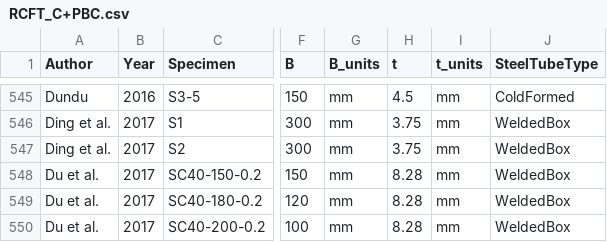
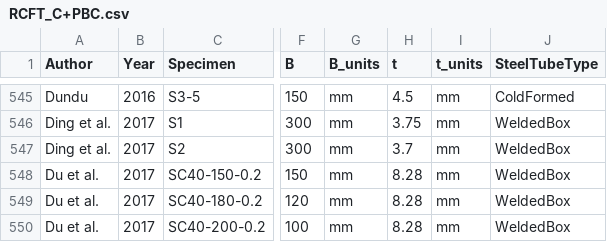
Before and after one commit to denavit/Composite-Column-Database, a CSV file: RCFT_C+PBC.csv, drawn as a sheet; only a part is shown, gaps mark what is left out; the diff names each change by its address in the sheet, - before the commit and + after, or states it on an @@ line.

Commit message:
Bug fix

```diff
--- a/RCFT_C+PBC.csv
+++ b/RCFT_C+PBC.csv
-H547 (t): 3.75
+H547 (t): 3.7
```
